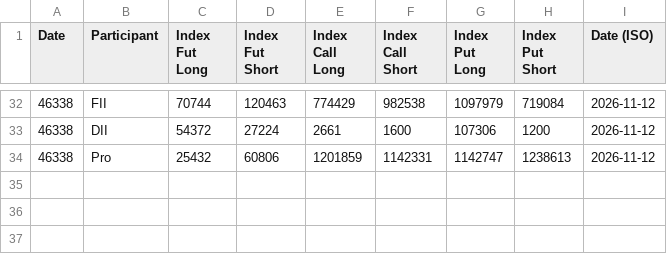
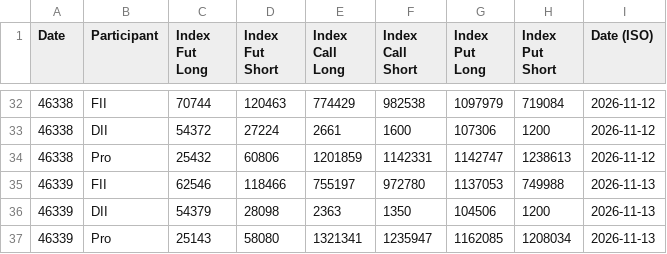
Before and after one commit to piyushtrades/NSE_OI_Data, a CSV file: oi_history.csv, drawn as a sheet; only a part is shown, gaps mark what is left out; the diff names each change by its address in the sheet, - before the commit and + after, or states it on an @@ line.

Commit message:
update OI data

```diff
--- a/oi_history.csv
+++ b/oi_history.csv
+row 35: 46339 | FII | 62546 | 118466 | 755197 | 972780 | 1137053 | 749988 | 2026-11-13
+row 36: 46339 | DII | 54379 | 28098 | 2363 | 1350 | 104506 | 1200 | 2026-11-13
+row 37: 46339 | Pro | 25143 | 58080 | 1321341 | 1235947 | 1162085 | 1208034 | 2026-11-13
```
